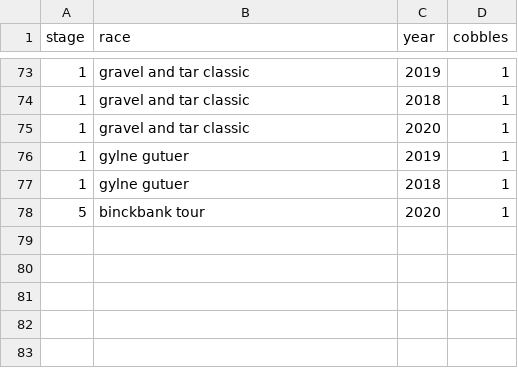
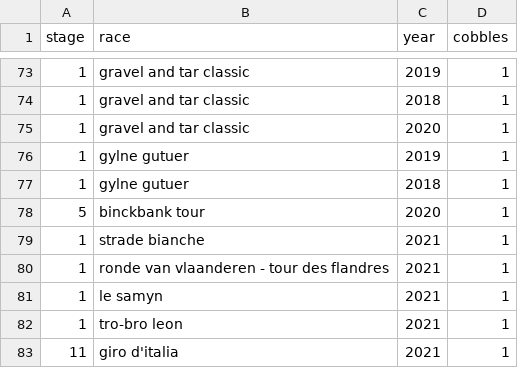
Before and after one commit to jalnichols/p-c, a CSV file: cobbles.csv, drawn as a sheet; only a part is shown, gaps mark what is left out.

Commit message:
Add Junior races + fix strength of peloton work + change PCD calculation

```diff
--- a/cobbles.csv
+++ b/cobbles.csv
@@ -78 +78,6 @@ stage,race,year,cobbles
 5,binckbank tour,2020,1
+1,strade bianche,2021,1
+1,ronde van vlaanderen - tour des flandres,2021,1
+1,le samyn,2021,1
+1,tro-bro leon,2021,1
+11,giro d'italia,2021,1
```
Also changed, not shown: 55 other files.
